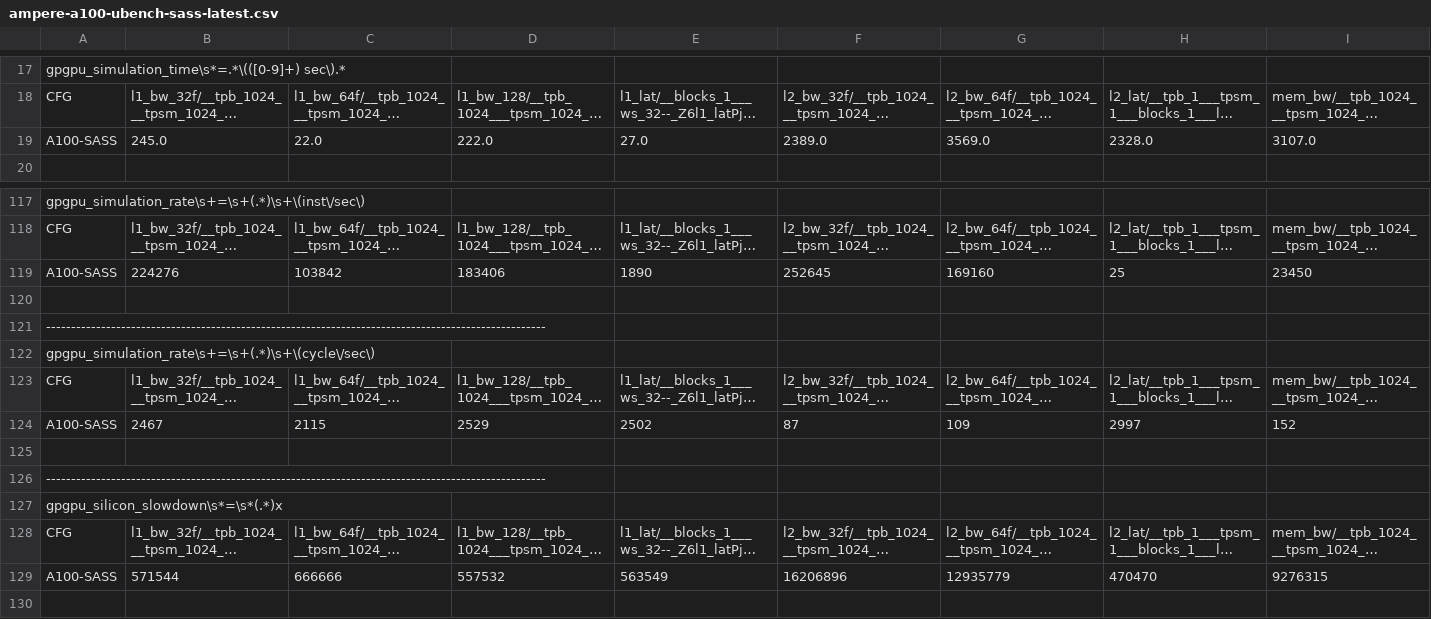
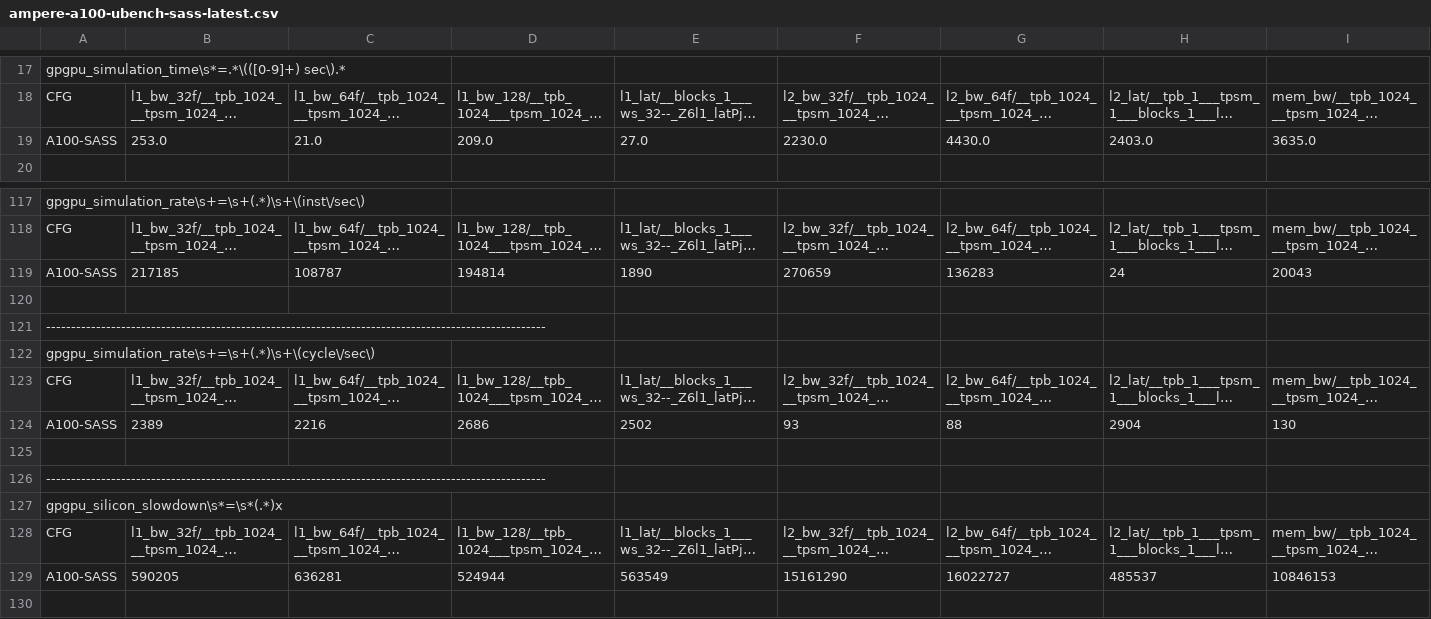
Before and after one commit to accel-sim/statistics-archive, a CSV file: ubench/ampere-a100-ubench-sass-latest.csv, drawn as a sheet; only a part is shown, gaps mark what is left out; long unchanged cells end in …; removed rows and columns are numbered as before the commit, all else as after; rows hold the shown columns only; the diff covers the shown part only; the diff names each change by its address in the sheet, - before the commit and + after, or states it on an @@ line.

```diff
--- a/ubench/ampere-a100-ubench-sass-latest.csv
+++ b/ubench/ampere-a100-ubench-sass-latest.csv
-row 19: A100-SASS | 245.0 | 22.0 | 222.0 | 27.0 | 2389.0 | 3569.0 | 2328.0 | 3107.0
+row 19: A100-SASS | 253.0 | 21.0 | 209.0 | 27.0 | 2230.0 | 4430.0 | 2403.0 | 3635.0
-row 119: A100-SASS | 224276 | 103842 | 183406 | 1890 | 252645 | 169160 | 25 | 23450
+row 119: A100-SASS | 217185 | 108787 | 194814 | 1890 | 270659 | 136283 | 24 | 20043
-row 124: A100-SASS | 2467 | 2115 | 2529 | 2502 | 87 | 109 | 2997 | 152
+row 124: A100-SASS | 2389 | 2216 | 2686 | 2502 | 93 | 88 | 2904 | 130
-row 129: A100-SASS | 571544 | 666666 | 557532 | 563549 | 16206896 | 12935779 | 470470 | 9276315
+row 129: A100-SASS | 590205 | 636281 | 524944 | 563549 | 15161290 | 16022727 | 485537 | 10846153
```
Also changed, not shown: 34 edited cells elsewhere in this file, ubench/ampere-a100-ubench-sass.csv, ubench/ampere-ubench-sass-latest.csv, 7 other files.
